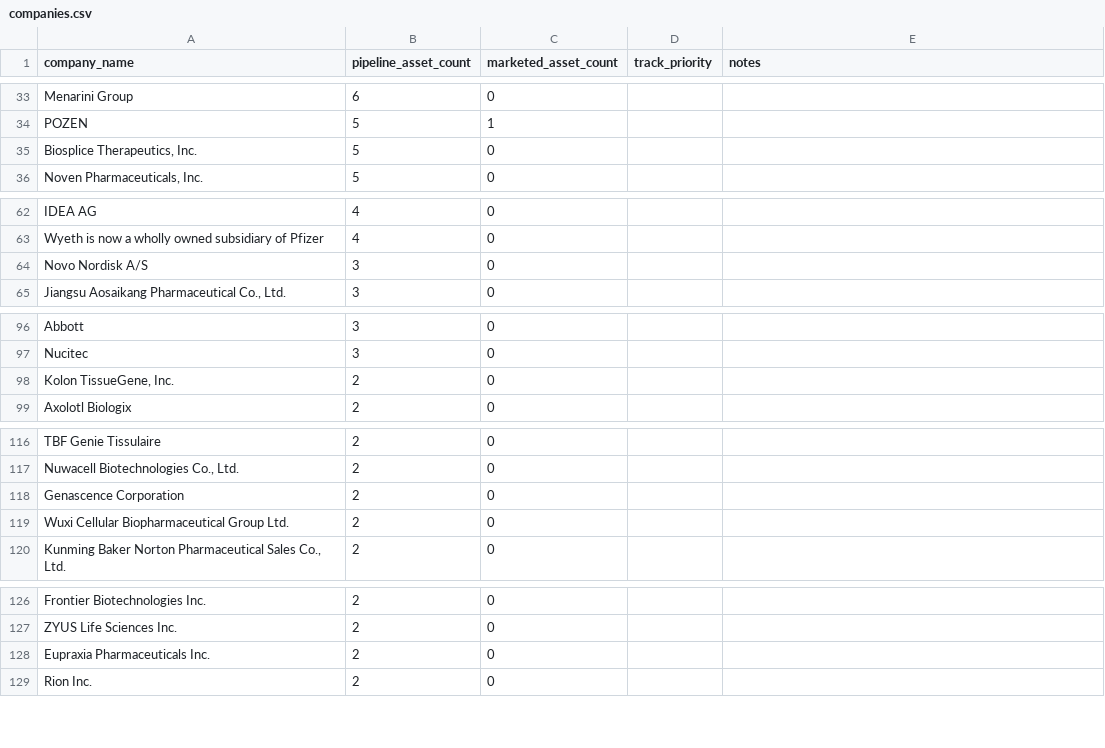
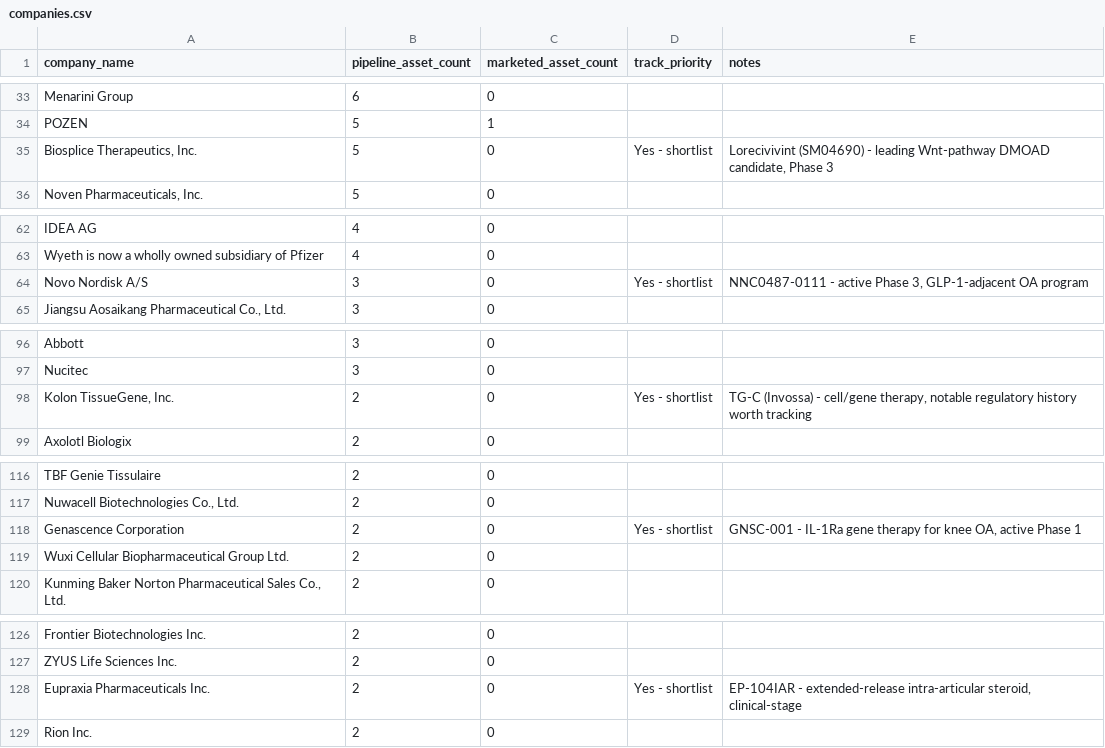
Before and after one commit to wkalmans/OA, a CSV file: data/companies.csv, drawn as a sheet; only a part is shown, gaps mark what is left out; the diff covers the shown part only.

```diff
--- a/data/companies.csv
+++ b/data/companies.csv
@@ -34,3 +34,3 @@ Menarini Group,6,0,,
 POZEN,5,1,,
-"Biosplice Therapeutics, Inc.",5,0,,
+"Biosplice Therapeutics, Inc.",5,0,Yes - shortlist,"Lorecivivint (SM04690) - leading Wnt-pathway DMOAD candidate, Phase 3"
 "Noven Pharmaceuticals, Inc.",5,0,,
@@ -63,3 +63,3 @@ IDEA AG,4,0,,
 Wyeth is now a wholly owned subsidiary of Pfizer,4,0,,
-Novo Nordisk A/S,3,0,,
+Novo Nordisk A/S,3,0,Yes - shortlist,"NNC0487-0111 - active Phase 3, GLP-1-adjacent OA program"
 "Jiangsu Aosaikang Pharmaceutical Co., Ltd.",3,0,,
@@ -97,3 +97,3 @@ Abbott,3,0,,
 Nucitec,3,0,,
-"Kolon TissueGene, Inc.",2,0,,
+"Kolon TissueGene, Inc.",2,0,Yes - shortlist,"TG-C (Invossa) - cell/gene therapy, notable regulatory history worth tracking"
 Axolotl Biologix,2,0,,
@@ -117,3 +117,3 @@ TBF Genie Tissulaire,2,0,,
 "Nuwacell Biotechnologies Co., Ltd.",2,0,,
-Genascence Corporation,2,0,,
+Genascence Corporation,2,0,Yes - shortlist,"GNSC-001 - IL-1Ra gene therapy for knee OA, active Phase 1"
 Wuxi Cellular Biopharmaceutical Group Ltd.,2,0,,
@@ -127,3 +127,3 @@ Frontier Biotechnologies Inc.,2,0,,
 ZYUS Life Sciences Inc.,2,0,,
-Eupraxia Pharmaceuticals Inc.,2,0,,
+Eupraxia Pharmaceuticals Inc.,2,0,Yes - shortlist,"EP-104IAR - extended-release intra-articular steroid, clinical-stage"
 Rion Inc.,2,0,,
```
Also changed, not shown: 32 edited cells elsewhere in this file.
